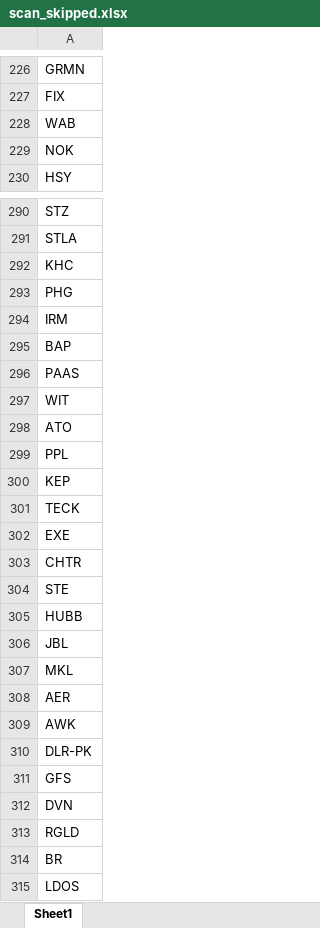
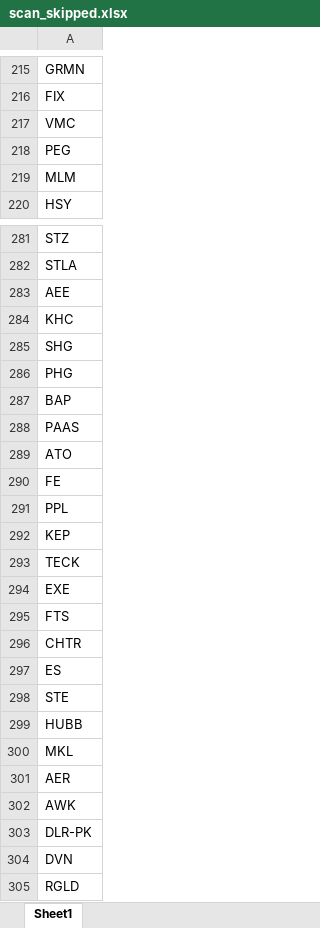
Before and after one commit to fbali10-ux/ABD_ikili_dip, an Excel workbook: scan_skipped.xlsx, sheet Sheet1, drawn as a sheet; only a part is shown, gaps mark what is left out; the shorter side is filled out with more unchanged rows; values as stored, in another font and other column widths than the file's, no borders; removed rows and columns are numbered as before the commit, all else as after; the diff covers the shown part only; the diff names each change by its address in the sheet, - before the commit and + after, or states it on an @@ line.

```diff
--- a/scan_skipped.xlsx (sheet Sheet1)
+++ b/scan_skipped.xlsx (sheet Sheet1)
-A217: WAB
+A217: VMC
-A218: NOK
+A218: PEG
+row 219: MLM
+row 283: AEE
+row 285: SHG
-row 294: IRM
-row 297: WIT
+row 290: FE
+row 295: FTS
+row 297: ES
-row 306: JBL
-row 311: GFS
```
Also changed, not shown: 42 added rows, 66 removed rows and 8 edited cells elsewhere in this sheet, dip_yakalama_daily_120dip_rebound_sonuclar.xlsx, 1 other file.
